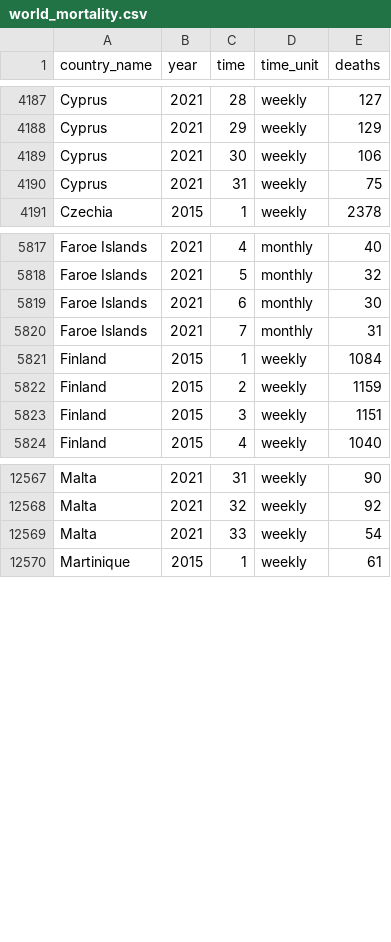
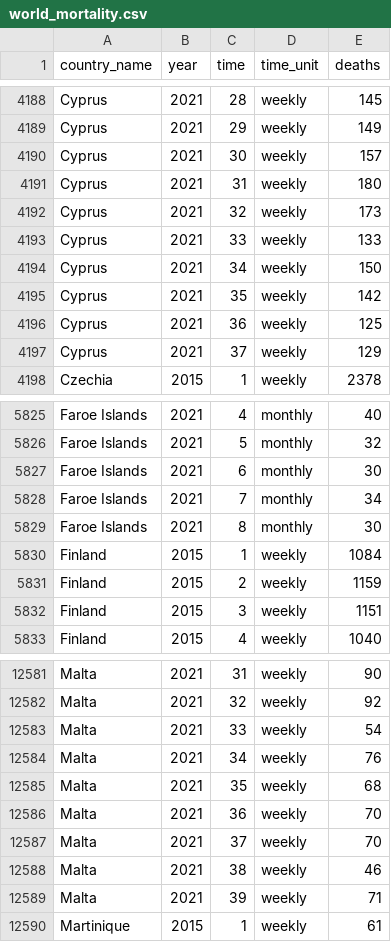
Before and after one commit to akarlinsky/world_mortality, a CSV file: world_mortality.csv, drawn as a sheet; only a part is shown, gaps mark what is left out; addresses are those after the commit; the diff covers the shown part only; the diff names each change by its address in the sheet, - before the commit and + after, or states it on an @@ line.

Commit message:
2021-10-13 Update
- New data: Bulgaria, Cyprus, Estonia, Faroe Islands, Finland, Germany, Israel, Kyrgyzstan, Latvia, Malta, Switzerland.

- Revisions: Brazil, Cyprus, Faroe Islands, Israel, Paraguay.

```diff
--- a/world_mortality.csv
+++ b/world_mortality.csv
-E4188 (deaths): 127
+E4188 (deaths): 145
-E4189 (deaths): 129
+E4189 (deaths): 149
-E4190 (deaths): 106
+E4190 (deaths): 157
-E4191 (deaths): 75
+E4191 (deaths): 180
+row 4192: Cyprus | 2021 | 32 | weekly | 173
+row 4193: Cyprus | 2021 | 33 | weekly | 133
+row 4194: Cyprus | 2021 | 34 | weekly | 150
+row 4195: Cyprus | 2021 | 35 | weekly | 142
+row 4196: Cyprus | 2021 | 36 | weekly | 125
+row 4197: Cyprus | 2021 | 37 | weekly | 129
-E5828 (deaths): 31
+E5828 (deaths): 34
+row 5829: Faroe Islands | 2021 | 8 | monthly | 30
+row 12584: Malta | 2021 | 34 | weekly | 76
+row 12585: Malta | 2021 | 35 | weekly | 68
+row 12586: Malta | 2021 | 36 | weekly | 70
+row 12587: Malta | 2021 | 37 | weekly | 70
+row 12588: Malta | 2021 | 38 | weekly | 46
+row 12589: Malta | 2021 | 39 | weekly | 71
```
Also changed, not shown: 8 added rows and 52 edited cells elsewhere in this file, 2 other files.
